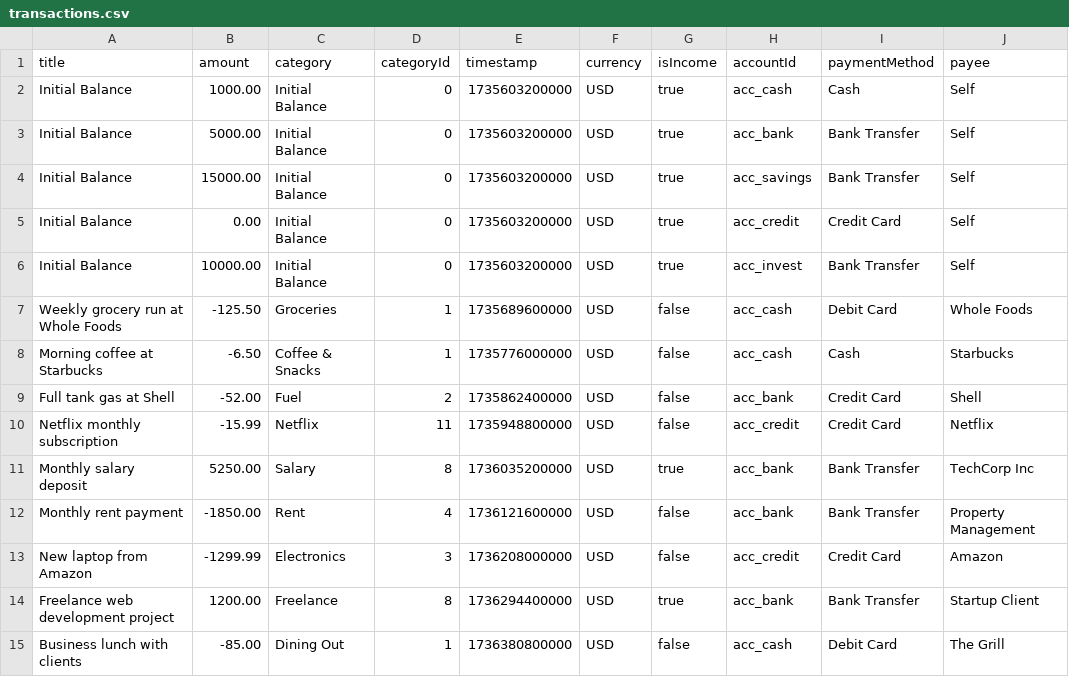
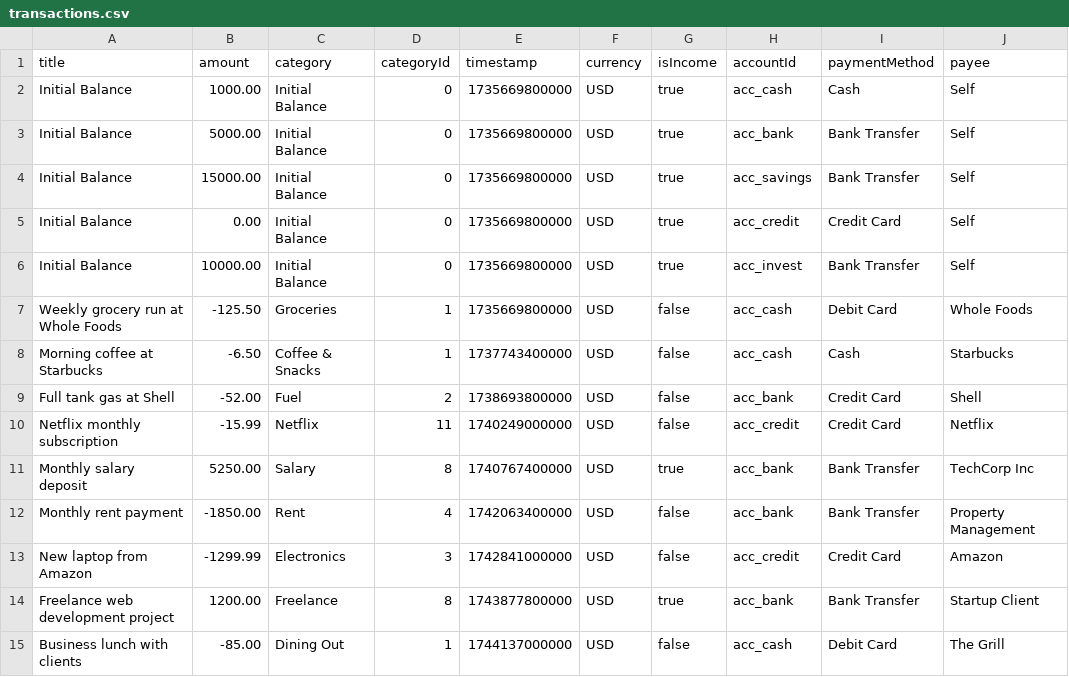
Before and after one commit to appmonster007/OssWallet, a CSV file: app/src/main/assets/transactions.csv, drawn as a sheet; only a part is shown; the diff covers the shown part only; the diff names each change by its address in the sheet, - before the commit and + after, or states it on an @@ line.

Commit message:
feat: update transaction timestamps to 2025-2026 range

```diff
--- a/app/src/main/assets/transactions.csv
+++ b/app/src/main/assets/transactions.csv
-E2:E6 (timestamp): 1735603200000
+E2:E6 (timestamp): 1735669800000
-E7 (timestamp): 1735689600000
+E7 (timestamp): 1735669800000
-E8 (timestamp): 1735776000000
+E8 (timestamp): 1737743400000
-E9 (timestamp): 1735862400000
+E9 (timestamp): 1738693800000
-E10 (timestamp): 1735948800000
+E10 (timestamp): 1740249000000
-E11 (timestamp): 1736035200000
+E11 (timestamp): 1740767400000
-E12 (timestamp): 1736121600000
+E12 (timestamp): 1742063400000
-E13 (timestamp): 1736208000000
+E13 (timestamp): 1742841000000
-E14 (timestamp): 1736294400000
+E14 (timestamp): 1743877800000
-E15 (timestamp): 1736380800000
+E15 (timestamp): 1744137000000
```
Also changed, not shown: 64 edited cells elsewhere in this file, 5 other files.
